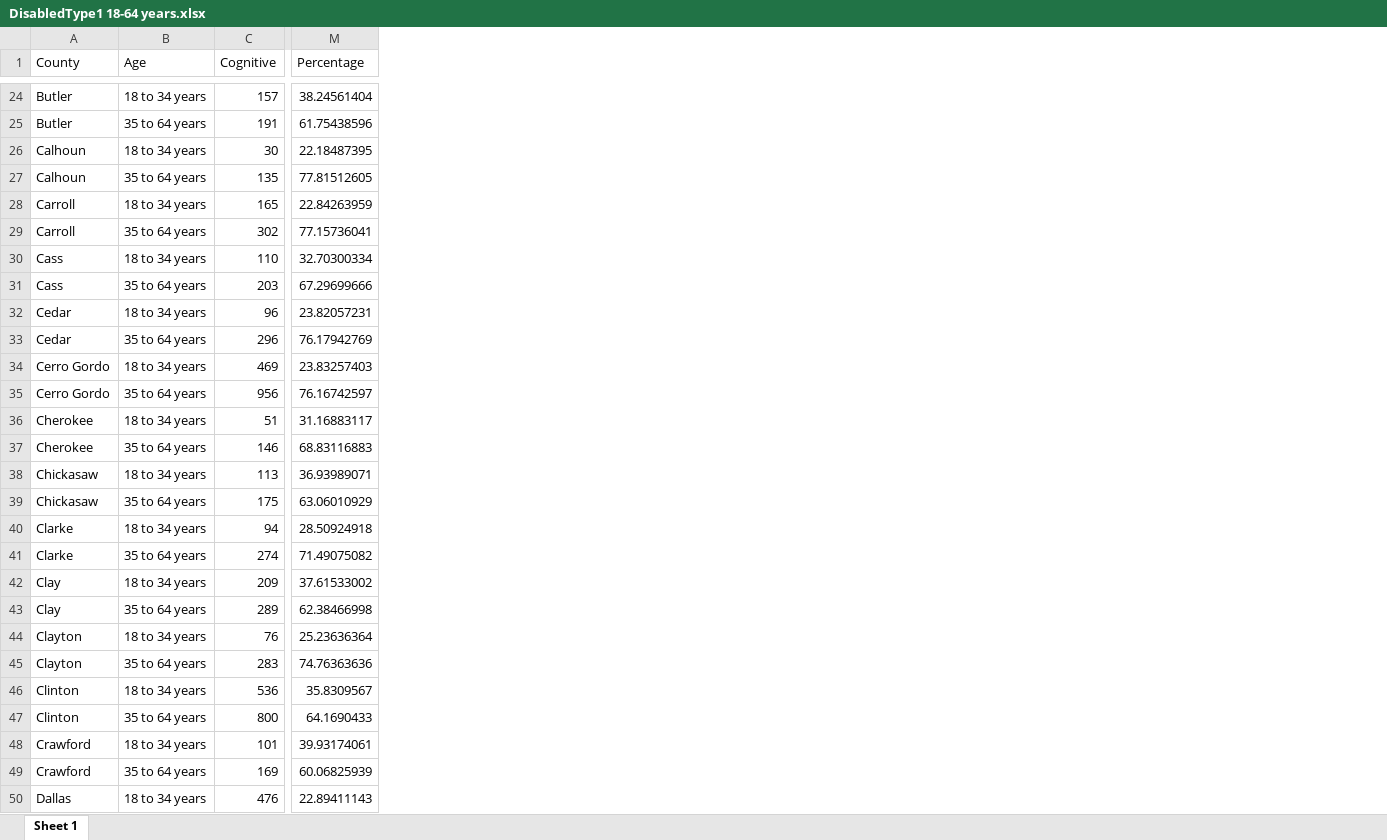
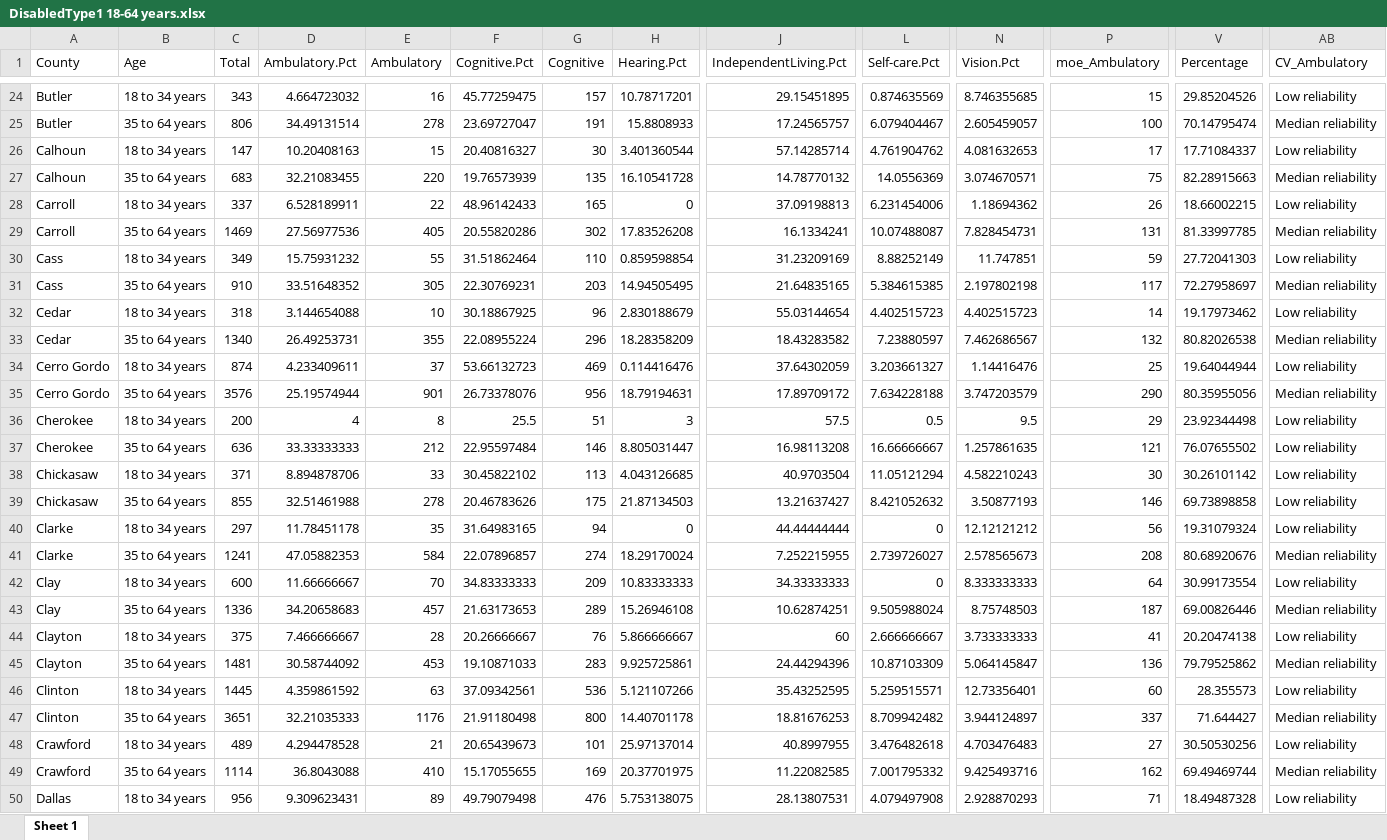
Before and after one commit to DSPG-2022/DHR-Disabilities, an Excel workbook: Data Exploration/Datasets/DisabledType1 18-64 years.xlsx, sheet Sheet 1, drawn as a sheet; only a part is shown, gaps mark what is left out; values as stored, in another font and other column widths than the file's, no borders; addresses are those after the commit; the diff covers the shown part only; the diff names each change by its address in the sheet, - before the commit and + after, or states it on an @@ line.

```diff
--- a/Data Exploration/Datasets/DisabledType1 18-64 years.xlsx (sheet Sheet 1)
+++ b/Data Exploration/Datasets/DisabledType1 18-64 years.xlsx (sheet Sheet 1)
+column C (Total), rows 24-50: 343 | 806 | 147 | 683 | 337 | 1469 | 349 | 910 | 318 | 1340 | 874 | 3576 | 200 | 636 | 371 | 855 | 297 | 1241 | 600 | 1336 | 375 | 1481 | 1445 | 3651 | 489 | 1114 | 956
+column D (Ambulatory.Pct), rows 24-50: 4.664723032 | 34.49131514 | 10.20408163 | 32.21083455 | 6.528189911 | 27.56977536 | 15.75931232 | 33.51648352 | 3.144654088 | 26.49253731 | 4.233409611 | 25.19574944 | 4 | 33.33333333 | 8.894878706 | 32.51461988 | 11.78451178 | 47.05882353 | 11.66666667 | 34.20658683 | 7.466666667 | 30.58744092 | 4.359861592 | 32.21035333 | 4.294478528 | 36.8043088 | 9.309623431
+column E (Ambulatory), rows 24-50: 16 | 278 | 15 | 220 | 22 | 405 | 55 | 305 | 10 | 355 | 37 | 901 | 8 | 212 | 33 | 278 | 35 | 584 | 70 | 457 | 28 | 453 | 63 | 1176 | 21 | 410 | 89
+column F (Cognitive.Pct), rows 24-50: 45.77259475 | 23.69727047 | 20.40816327 | 19.76573939 | 48.96142433 | 20.55820286 | 31.51862464 | 22.30769231 | 30.18867925 | 22.08955224 | 53.66132723 | 26.73378076 | 25.5 | 22.95597484 | 30.45822102 | 20.46783626 | 31.64983165 | 22.07896857 | 34.83333333 | 21.63173653 | 20.26666667 | 19.10871033 | 37.09342561 | 21.91180498 | 20.65439673 | 15.17055655 | 49.79079498
+column H (Hearing.Pct), rows 24-50: 10.78717201 | 15.8808933 | 3.401360544 | 16.10541728 | 0 | 17.83526208 | 0.859598854 | 14.94505495 | 2.830188679 | 18.28358209 | 0.114416476 | 18.79194631 | 3 | 8.805031447 | 4.043126685 | 21.87134503 | 0 | 18.29170024 | 10.83333333 | 15.26946108 | 5.866666667 | 9.925725861 | 5.121107266 | 14.40701178 | 25.97137014 | 20.37701975 | 5.753138075
+column J (IndependentLiving.Pct), rows 24-50: 29.15451895 | 17.24565757 | 57.14285714 | 14.78770132 | 37.09198813 | 16.1334241 | 31.23209169 | 21.64835165 | 55.03144654 | 18.43283582 | 37.64302059 | 17.89709172 | 57.5 | 16.98113208 | 40.9703504 | 13.21637427 | 44.44444444 | 7.252215955 | 34.33333333 | 10.62874251 | 60 | 24.44294396 | 35.43252595 | 18.81676253 | 40.8997955 | 11.22082585 | 28.13807531
+column L (Self-care.Pct), rows 24-50: 0.874635569 | 6.079404467 | 4.761904762 | 14.0556369 | 6.231454006 | 10.07488087 | 8.88252149 | 5.384615385 | 4.402515723 | 7.23880597 | 3.203661327 | 7.634228188 | 0.5 | 16.66666667 | 11.05121294 | 8.421052632 | 0 | 2.739726027 | 0 | 9.505988024 | 2.666666667 | 10.87103309 | 5.259515571 | 8.709942482 | 3.476482618 | 7.001795332 | 4.079497908
+column N (Vision.Pct), rows 24-50: 8.746355685 | 2.605459057 | 4.081632653 | 3.074670571 | 1.18694362 | 7.828454731 | 11.747851 | 2.197802198 | 4.402515723 | 7.462686567 | 1.14416476 | 3.747203579 | 9.5 | 1.257861635 | 4.582210243 | 3.50877193 | 12.12121212 | 2.578565673 | 8.333333333 | 8.75748503 | 3.733333333 | 5.064145847 | 12.73356401 | 3.944124897 | 4.703476483 | 9.425493716 | 2.928870293
+column P (moe_Ambulatory), rows 24-50: 15 | 100 | 17 | 75 | 26 | 131 | 59 | 117 | 14 | 132 | 25 | 290 | 29 | 121 | 30 | 146 | 56 | 208 | 64 | 187 | 41 | 136 | 60 | 337 | 27 | 162 | 71
+column AB (CV_Ambulatory), rows 24-50: Low reliability | Median reliability | Low reliability | Median reliability | Low reliability | Median reliability | Low reliability | Median reliability | Low reliability | Median reliability | Low reliability | Median reliability | Low reliability | Low reliability | Low reliability | Low reliability | Low reliability | Median reliability | Low reliability | Median reliability | Low reliability | Median reliability | Low reliability | Median reliability | Low reliability | Median reliability | Low reliability
-V24 (Percentage): 38.24561404
+V24 (Percentage): 29.85204526
-V25 (Percentage): 61.75438596
+V25 (Percentage): 70.14795474
-V26 (Percentage): 22.18487395
+V26 (Percentage): 17.71084337
-V27 (Percentage): 77.81512605
+V27 (Percentage): 82.28915663
-V28 (Percentage): 22.84263959
+V28 (Percentage): 18.66002215
-V29 (Percentage): 77.15736041
+V29 (Percentage): 81.33997785
-V30 (Percentage): 32.70300334
+V30 (Percentage): 27.72041303
-V31 (Percentage): 67.29699666
+V31 (Percentage): 72.27958697
-V32 (Percentage): 23.82057231
+V32 (Percentage): 19.17973462
-V33 (Percentage): 76.17942769
+V33 (Percentage): 80.82026538
-V34 (Percentage): 23.83257403
+V34 (Percentage): 19.64044944
-V35 (Percentage): 76.16742597
+V35 (Percentage): 80.35955056
-V36 (Percentage): 31.16883117
+V36 (Percentage): 23.92344498
-V37 (Percentage): 68.83116883
+V37 (Percentage): 76.07655502
-V38 (Percentage): 36.93989071
+V38 (Percentage): 30.26101142
-V39 (Percentage): 63.06010929
+V39 (Percentage): 69.73898858
-V40 (Percentage): 28.50924918
+V40 (Percentage): 19.31079324
-V41 (Percentage): 71.49075082
+V41 (Percentage): 80.68920676
-V42 (Percentage): 37.61533002
+V42 (Percentage): 30.99173554
-V43 (Percentage): 62.38466998
+V43 (Percentage): 69.00826446
-V44 (Percentage): 25.23636364
+V44 (Percentage): 20.20474138
-V45 (Percentage): 74.76363636
+V45 (Percentage): 79.79525862
-V46 (Percentage): 35.8309567
+V46 (Percentage): 28.355573
-V47 (Percentage): 64.1690433
+V47 (Percentage): 71.644427
-V48 (Percentage): 39.93174061
+V48 (Percentage): 30.50530256
-V49 (Percentage): 60.06825939
+V49 (Percentage): 69.49469744
-V50 (Percentage): 22.89411143
+V50 (Percentage): 18.49487328
```
Also changed, not shown: 171 edited cells elsewhere in this sheet, Data Exploration/Datasets/DisabledType2 18-64 years.xlsx, Data Exploration/Datasets/Population 18-64 years.xlsx, 6 other files.
